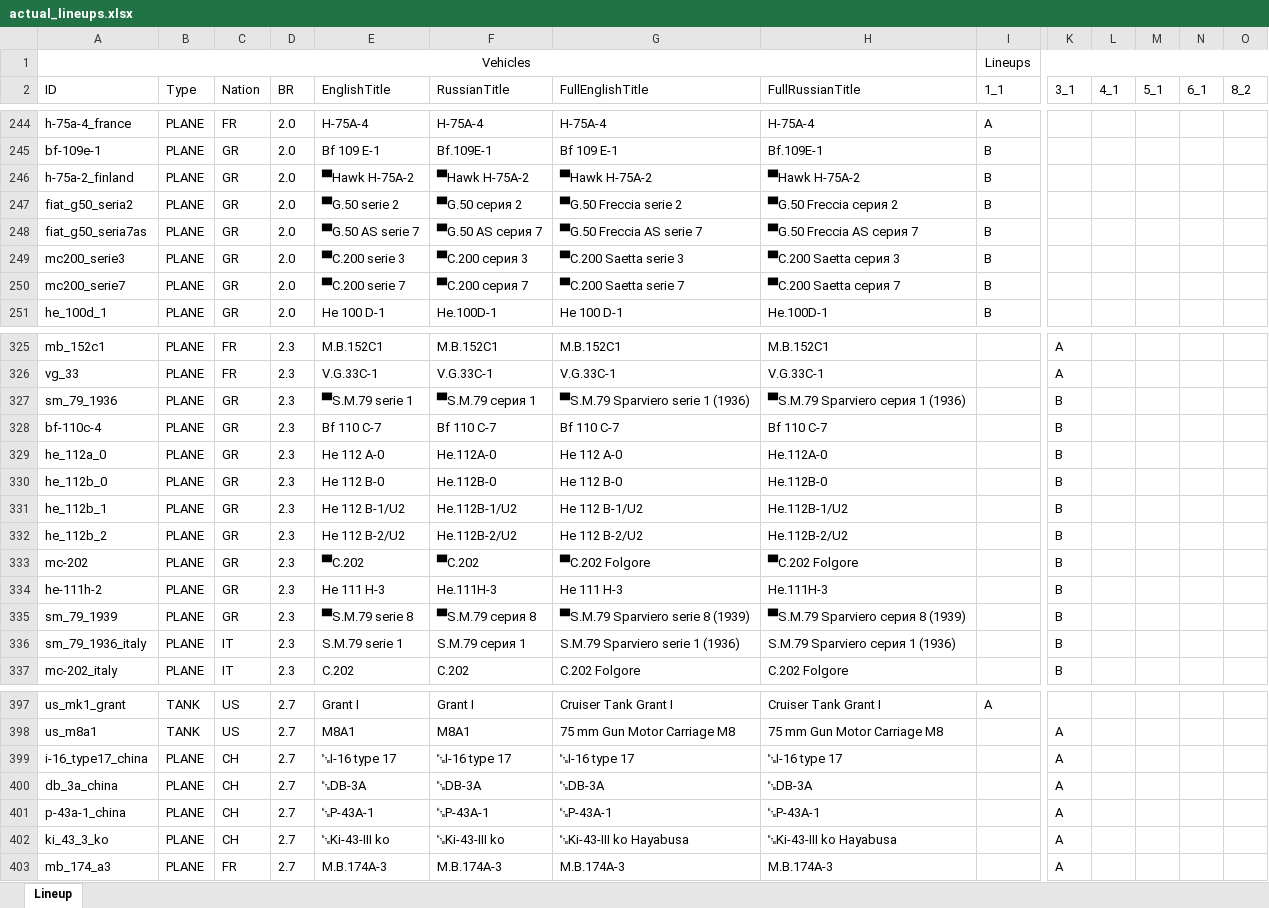
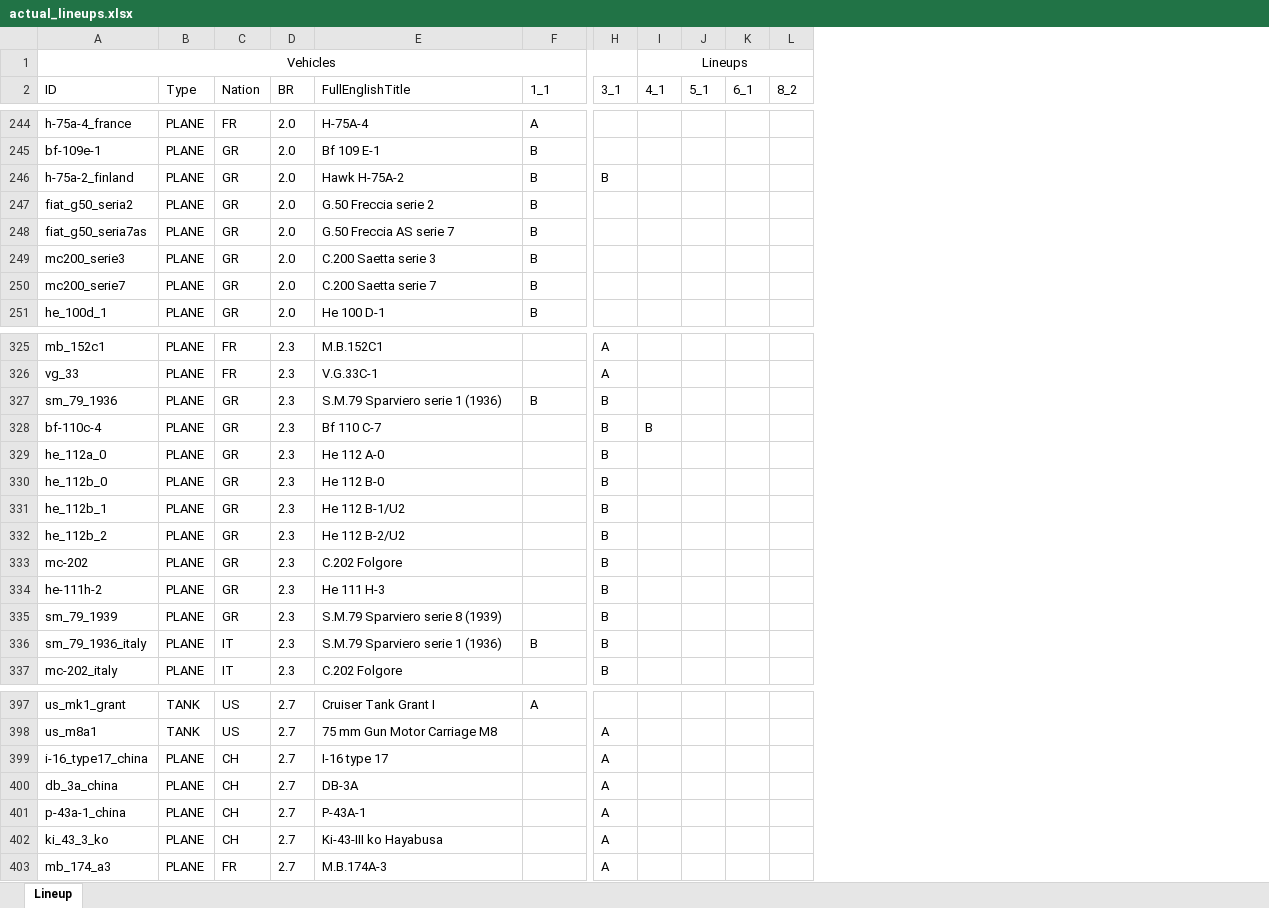
Before and after one commit to runaloop/ThunderSimLineup, an Excel workbook: actual_lineups.xlsx, sheet Lineup, drawn as a sheet; only a part is shown, gaps mark what is left out; values as stored, in another font and other column widths than the file's, no borders; table styles not drawn; removed rows and columns are numbered as before the commit, all else as after; the diff covers the shown part only; the diff names each change by its address in the sheet, - before the commit and + after, or states it on an @@ line.

Commit message:
Fix: All ugly symbols from vehicle title, now removes before xlsx generates file; Del: There was 4 strings for a different version of a titles, now it removed to reduce size of json/xlsx;

```diff
--- a/actual_lineups.xlsx (sheet Lineup)
+++ b/actual_lineups.xlsx (sheet Lineup)
-column E (EnglishTitle), rows 244-251: H-75A-4 | Bf 109 E-1 | ▀Hawk H-75A-2 | ▀G.50 serie 2 | ▀G.50 AS serie 7 | ▀C.200 serie 3 | ▀C.200 serie 7 | He 100 D-1; rows 325-337: M.B.152C1 | V.G.33C-1 | ▀S.M.79 serie 1 | Bf 110 C-7 | He 112 A-0 | He 112 B-0 | He 112 B-1/U2 | He 112 B-2/U2 | ▀C.202 | He 111 H-3 | ▀S.M.79 serie 8 | S.M.79 serie 1 | C.202; rows 397-403: Grant I | M8A1 | ␗I-16 type 17 | ␗DB-3A | ␗P-43A-1 | ␗Ki-43-III ko | M.B.174A-3
-column F (RussianTitle), rows 244-251: H-75A-4 | Bf.109E-1 | ▀Hawk H-75A-2 | ▀G.50 серия 2 | ▀G.50 AS серия 7 | ▀C.200 серия 3 | ▀C.200 серия 7 | He.100D-1; rows 325-337: M.B.152C1 | V.G.33C-1 | ▀S.M.79 серия 1 | Bf 110 C-7 | He.112A-0 | He.112B-0 | He.112B-1/U2 | He.112B-2/U2 | ▀C.202 | He.111H-3 | ▀S.M.79 серия 8 | S.M.79 серия 1 | C.202; rows 397-403: Grant I | M8A1 | ␗I-16 type 17 | ␗DB-3A | ␗P-43A-1 | ␗Ki-43-III ko | M.B.174A-3
-column H (FullRussianTitle), rows 244-251: H-75A-4 | Bf.109E-1 | ▀Hawk H-75A-2 | ▀G.50 Freccia серия 2 | ▀G.50 Freccia AS серия 7 | ▀C.200 Saetta серия 3 | ▀C.200 Saetta серия 7 | He.100D-1; rows 325-337: M.B.152C1 | V.G.33C-1 | ▀S.M.79 Sparviero серия 1 (1936) | Bf 110 C-7 | He.112A-0 | He.112B-0 | He.112B-1/U2 | He.112B-2/U2 | ▀C.202 Folgore | He.111H-3 | ▀S.M.79 Sparviero серия 8 (1939) | S.M.79 Sparviero серия 1 (1936) | C.202 Folgore; rows 397-403: Cruiser Tank Grant I | 75 mm Gun Motor Carriage M8 | ␗I-16 type 17 | ␗DB-3A | ␗P-43A-1 | ␗Ki-43-III ko Hayabusa | M.B.174A-3
-A1:H1 merged
+A1:H1 merged
-F1 (1_1): Lineups
+F1 (1_1): (empty)
-I1:S1 merged
-I1 (4_1): (empty)
+I1 (4_1): Lineups
+I1:P1 merged
-E246 (FullEnglishTitle): ▀Hawk H-75A-2
+E246 (FullEnglishTitle): Hawk H-75A-2
-H246 (3_1): (empty)
+H246 (3_1): B
-E247 (FullEnglishTitle): ▀G.50 Freccia serie 2
+E247 (FullEnglishTitle): G.50 Freccia serie 2
-E248 (FullEnglishTitle): ▀G.50 Freccia AS serie 7
+E248 (FullEnglishTitle): G.50 Freccia AS serie 7
-E249 (FullEnglishTitle): ▀C.200 Saetta serie 3
+E249 (FullEnglishTitle): C.200 Saetta serie 3
-E250 (FullEnglishTitle): ▀C.200 Saetta serie 7
+E250 (FullEnglishTitle): C.200 Saetta serie 7
-E327 (FullEnglishTitle): ▀S.M.79 Sparviero serie 1 (1936)
+E327 (FullEnglishTitle): S.M.79 Sparviero serie 1 (1936)
-F327 (1_1): (empty)
+F327 (1_1): B
-I328 (4_1): (empty)
+I328 (4_1): B
-E333 (FullEnglishTitle): ▀C.202 Folgore
+E333 (FullEnglishTitle): C.202 Folgore
-E335 (FullEnglishTitle): ▀S.M.79 Sparviero serie 8 (1939)
+E335 (FullEnglishTitle): S.M.79 Sparviero serie 8 (1939)
-F336 (1_1): (empty)
+F336 (1_1): B
-E399 (FullEnglishTitle): ␗I-16 type 17
+E399 (FullEnglishTitle): I-16 type 17
-E400 (FullEnglishTitle): ␗DB-3A
+E400 (FullEnglishTitle): DB-3A
-E401 (FullEnglishTitle): ␗P-43A-1
+E401 (FullEnglishTitle): P-43A-1
-E402 (FullEnglishTitle): ␗Ki-43-III ko Hayabusa
+E402 (FullEnglishTitle): Ki-43-III ko Hayabusa
```
Also changed, not shown: 199 edited cells elsewhere in this sheet, 10 other files.
